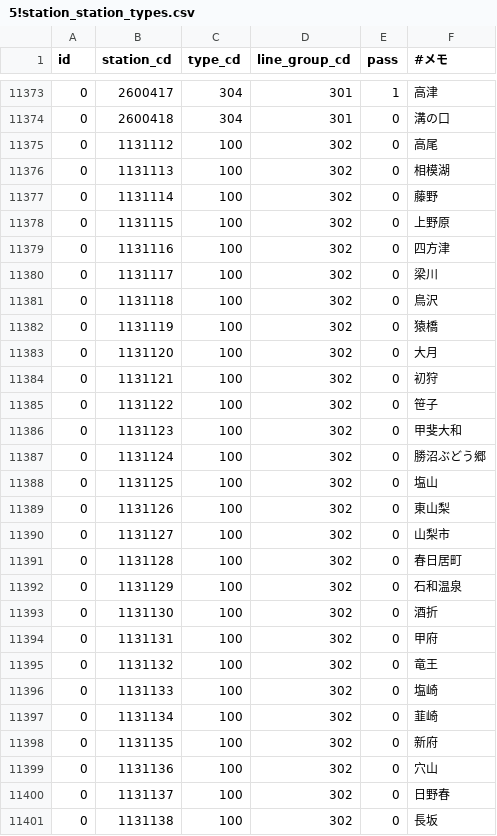
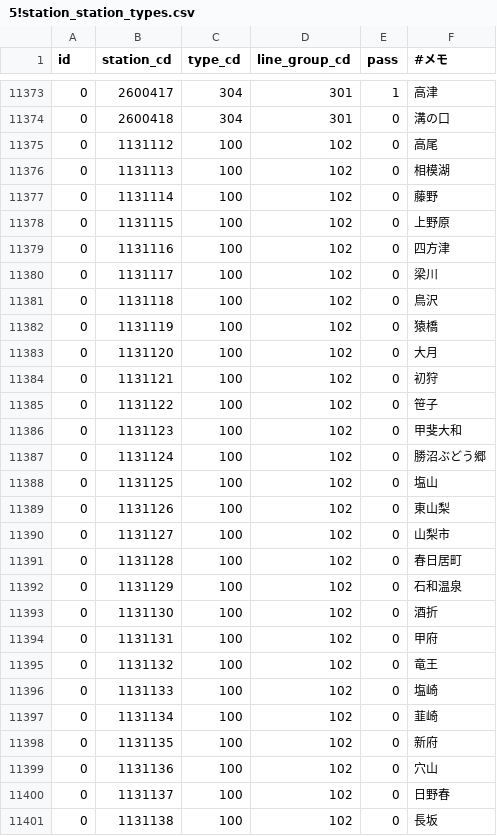
Before and after one commit to TrainLCD/StationAPI, a CSV file: data/5!station_station_types.csv, drawn as a sheet; only a part is shown, gaps mark what is left out; the diff covers the shown part only.

Commit message:
302廃止対応

```diff
--- a/data/5!station_station_types.csv
+++ b/data/5!station_station_types.csv
@@ -11374,28 +11374,28 @@ id,station_cd,type_cd,line_group_cd,pass,#メモ
 0,2600418,304,301,0,溝の口
-0,1131112,100,302,0,高尾
-0,1131113,100,302,0,相模湖
-0,1131114,100,302,0,藤野
-0,1131115,100,302,0,上野原
-0,1131116,100,302,0,四方津
-0,1131117,100,302,0,梁川
-0,1131118,100,302,0,鳥沢
-0,1131119,100,302,0,猿橋
-0,1131120,100,302,0,大月
-0,1131121,100,302,0,初狩
-0,1131122,100,302,0,笹子
-0,1131123,100,302,0,甲斐大和
-0,1131124,100,302,0,勝沼ぶどう郷
-0,1131125,100,302,0,塩山
-0,1131126,100,302,0,東山梨
-0,1131127,100,302,0,山梨市
-0,1131128,100,302,0,春日居町
-0,1131129,100,302,0,石和温泉
-0,1131130,100,302,0,酒折
-0,1131131,100,302,0,甲府
-0,1131132,100,302,0,竜王
-0,1131133,100,302,0,塩崎
-0,1131134,100,302,0,韮崎
-0,1131135,100,302,0,新府
-0,1131136,100,302,0,穴山
-0,1131137,100,302,0,日野春
-0,1131138,100,302,0,長坂
+0,1131112,100,102,0,高尾
+0,1131113,100,102,0,相模湖
+0,1131114,100,102,0,藤野
+0,1131115,100,102,0,上野原
+0,1131116,100,102,0,四方津
+0,1131117,100,102,0,梁川
+0,1131118,100,102,0,鳥沢
+0,1131119,100,102,0,猿橋
+0,1131120,100,102,0,大月
+0,1131121,100,102,0,初狩
+0,1131122,100,102,0,笹子
+0,1131123,100,102,0,甲斐大和
+0,1131124,100,102,0,勝沼ぶどう郷
+0,1131125,100,102,0,塩山
+0,1131126,100,102,0,東山梨
+0,1131127,100,102,0,山梨市
+0,1131128,100,102,0,春日居町
+0,1131129,100,102,0,石和温泉
+0,1131130,100,102,0,酒折
+0,1131131,100,102,0,甲府
+0,1131132,100,102,0,竜王
+0,1131133,100,102,0,塩崎
+0,1131134,100,102,0,韮崎
+0,1131135,100,102,0,新府
+0,1131136,100,102,0,穴山
+0,1131137,100,102,0,日野春
+0,1131138,100,102,0,長坂
```
Also changed, not shown: 92 edited cells elsewhere in this file.
